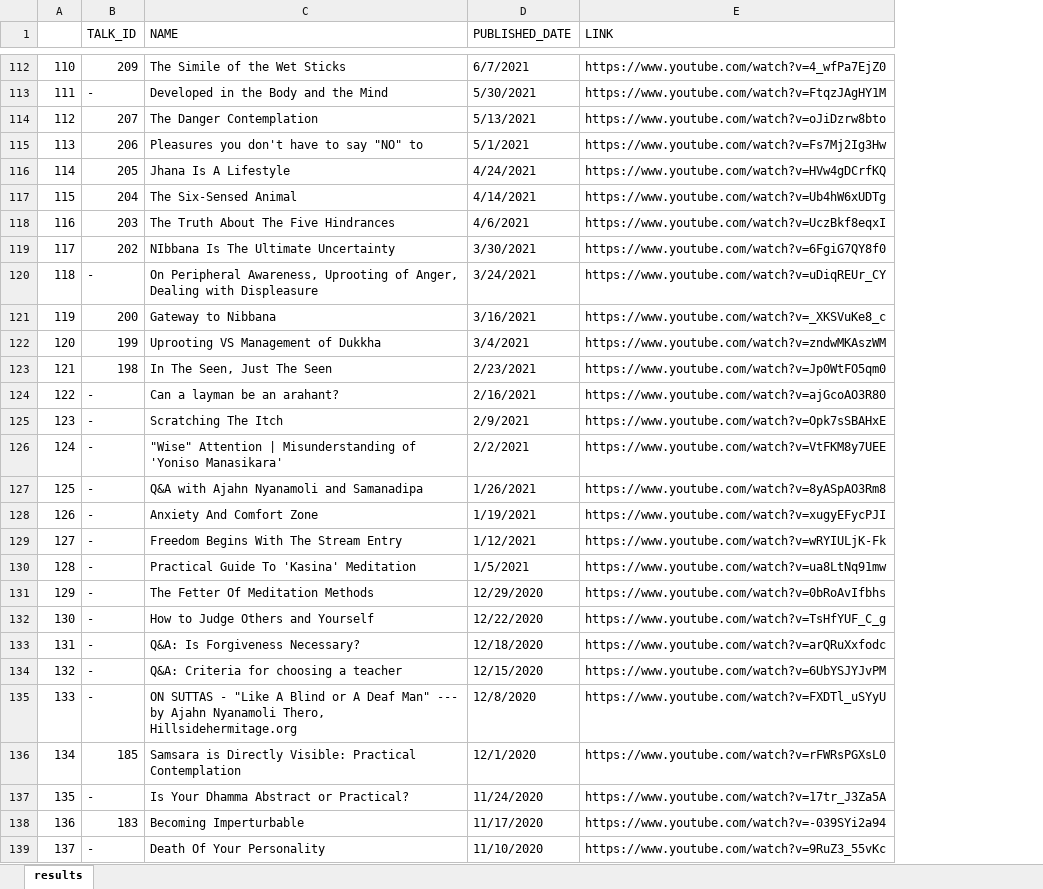
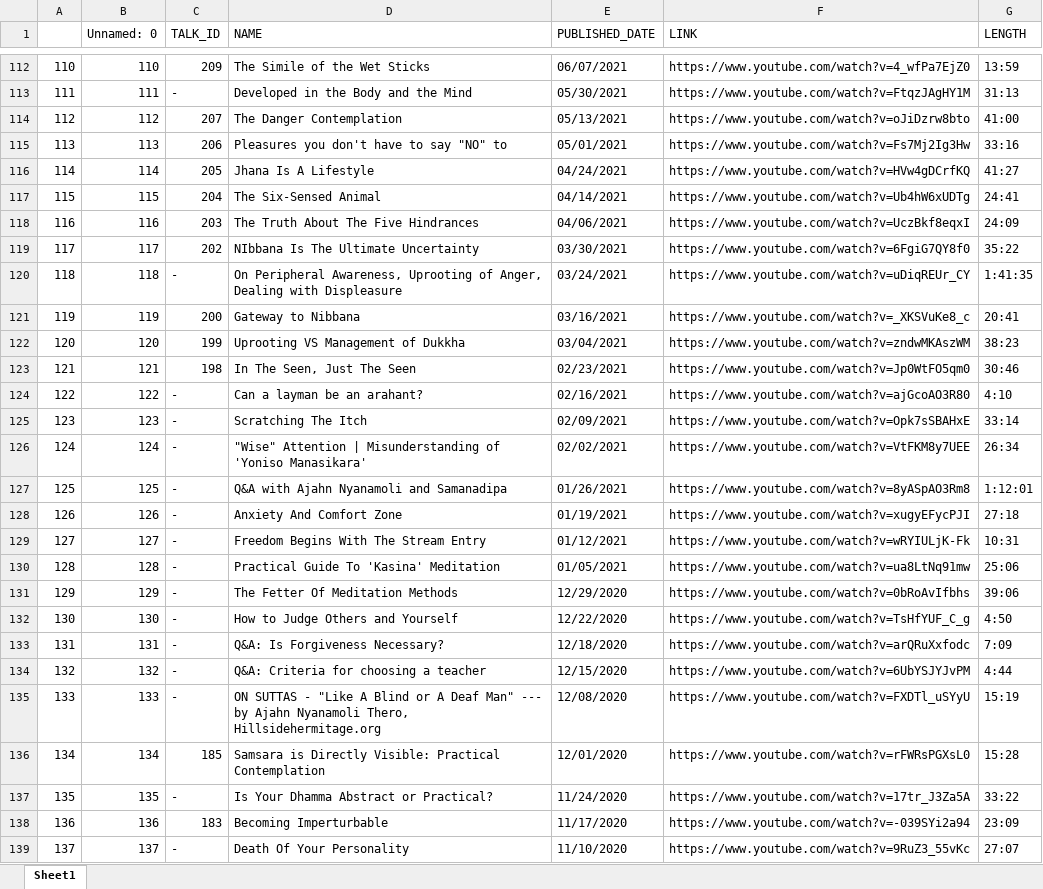
Before and after one commit to smatsushima1/hillside-hermitage-talks, an Excel workbook: resources/results.xlsx, sheet Sheet1, drawn as a sheet; only a part is shown, gaps mark what is left out; values as stored, in another font and other column widths than the file's, no cell formats; addresses are those after the commit; the diff covers the shown part only; the diff names each change by its address in the sheet, - before the commit and + after, or states it on an @@ line.

```diff
--- a/resources/results.xlsx (sheet Sheet1)
+++ b/resources/results.xlsx (sheet Sheet1)
-sheet tab: results
+sheet tab: Sheet1
+column B (Unnamed: 0), rows 112-139: 110 | 111 | 112 | 113 | 114 | 115 | 116 | 117 | 118 | 119 | 120 | 121 | 122 | 123 | 124 | 125 | 126 | 127 | 128 | 129 | 130 | 131 | 132 | 133 | 134 | 135 | 136 | 137
+column G (LENGTH), rows 112-139: 13:59 | 31:13 | 41:00 | 33:16 | 41:27 | 24:41 | 24:09 | 35:22 | 1:41:35 | 20:41 | 38:23 | 30:46 | 4:10 | 33:14 | 26:34 | 1:12:01 | 27:18 | 10:31 | 25:06 | 39:06 | 4:50 | 7:09 | 4:44 | 15:19 | 15:28 | 33:22 | 23:09 | 27:07
-E112 (PUBLISHED_DATE): 6/7/2021
+E112 (PUBLISHED_DATE): 06/07/2021
-E113 (PUBLISHED_DATE): 5/30/2021
+E113 (PUBLISHED_DATE): 05/30/2021
-E114 (PUBLISHED_DATE): 5/13/2021
+E114 (PUBLISHED_DATE): 05/13/2021
-E115 (PUBLISHED_DATE): 5/1/2021
+E115 (PUBLISHED_DATE): 05/01/2021
-E116 (PUBLISHED_DATE): 4/24/2021
+E116 (PUBLISHED_DATE): 04/24/2021
-E117 (PUBLISHED_DATE): 4/14/2021
+E117 (PUBLISHED_DATE): 04/14/2021
-E118 (PUBLISHED_DATE): 4/6/2021
+E118 (PUBLISHED_DATE): 04/06/2021
-E119 (PUBLISHED_DATE): 3/30/2021
+E119 (PUBLISHED_DATE): 03/30/2021
-E120 (PUBLISHED_DATE): 3/24/2021
+E120 (PUBLISHED_DATE): 03/24/2021
-E121 (PUBLISHED_DATE): 3/16/2021
+E121 (PUBLISHED_DATE): 03/16/2021
-E122 (PUBLISHED_DATE): 3/4/2021
+E122 (PUBLISHED_DATE): 03/04/2021
-E123 (PUBLISHED_DATE): 2/23/2021
+E123 (PUBLISHED_DATE): 02/23/2021
-E124 (PUBLISHED_DATE): 2/16/2021
+E124 (PUBLISHED_DATE): 02/16/2021
-E125 (PUBLISHED_DATE): 2/9/2021
+E125 (PUBLISHED_DATE): 02/09/2021
-E126 (PUBLISHED_DATE): 2/2/2021
+E126 (PUBLISHED_DATE): 02/02/2021
-E127 (PUBLISHED_DATE): 1/26/2021
+E127 (PUBLISHED_DATE): 01/26/2021
-E128 (PUBLISHED_DATE): 1/19/2021
+E128 (PUBLISHED_DATE): 01/19/2021
-E129 (PUBLISHED_DATE): 1/12/2021
+E129 (PUBLISHED_DATE): 01/12/2021
-E130 (PUBLISHED_DATE): 1/5/2021
+E130 (PUBLISHED_DATE): 01/05/2021
-E135 (PUBLISHED_DATE): 12/8/2020
+E135 (PUBLISHED_DATE): 12/08/2020
-E136 (PUBLISHED_DATE): 12/1/2020
+E136 (PUBLISHED_DATE): 12/01/2020
```
Also changed, not shown: 240 edited cells elsewhere in this sheet, cell formats, 2 other files.
